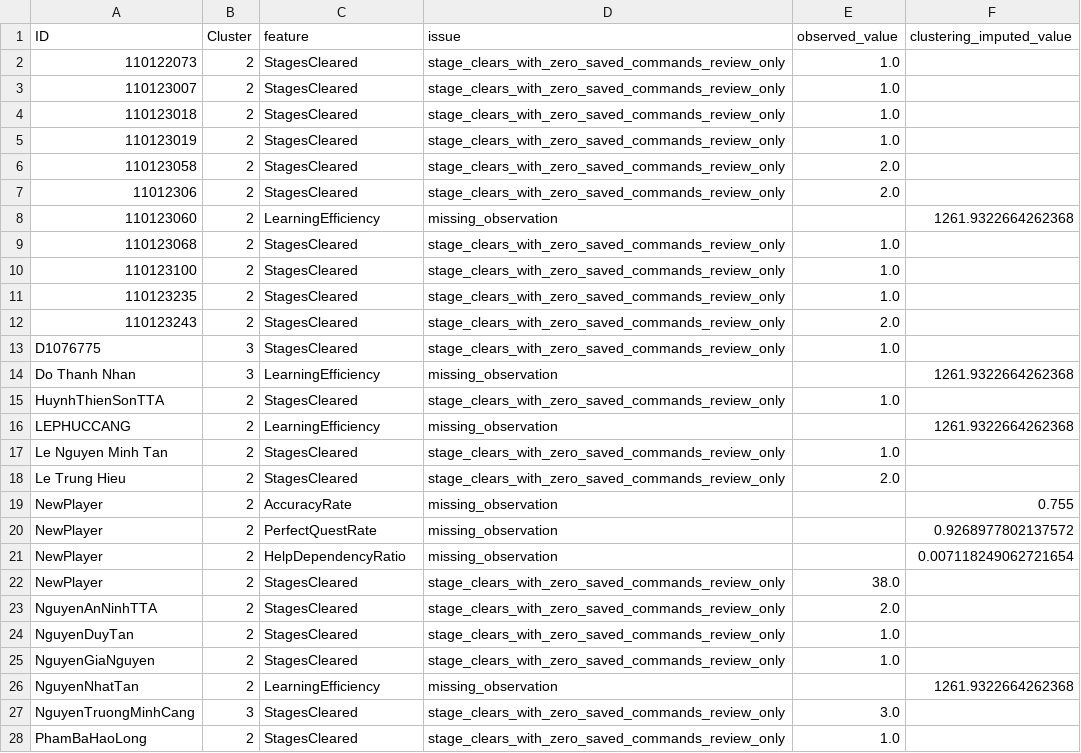
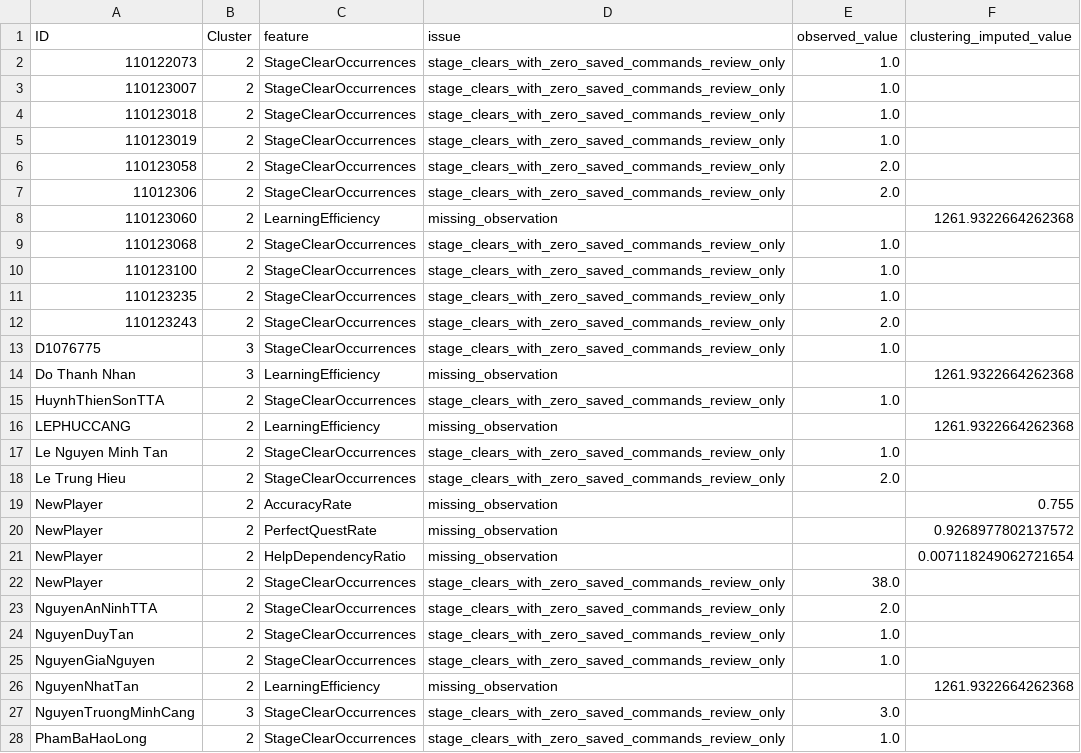
Before and after one commit to thanhtw/Gitaiment-behaviour-analyze, a CSV file: Analysis-Log-Results/analysis_cluster_profile_audit.csv, drawn as a sheet; only a part is shown; the diff covers the shown part only.

Commit message:
update result of ANCOVA

```diff
--- a/Analysis-Log-Results/analysis_cluster_profile_audit.csv
+++ b/Analysis-Log-Results/analysis_cluster_profile_audit.csv
@@ -1,19 +1,19 @@
 ID,Cluster,feature,issue,observed_value,clustering_imputed_value
-110122073,2,StagesCleared,stage_clears_with_zero_saved_commands_review_only,1.0,
-110123007,2,StagesCleared,stage_clears_with_zero_saved_commands_review_only,1.0,
-110123018,2,StagesCleared,stage_clears_with_zero_saved_commands_review_only,1.0,
-110123019,2,StagesCleared,stage_clears_with_zero_saved_commands_review_only,1.0,
-110123058,2,StagesCleared,stage_clears_with_zero_saved_commands_review_only,2.0,
-11012306,2,StagesCleared,stage_clears_with_zero_saved_commands_review_only,2.0,
+110122073,2,StageClearOccurrences,stage_clears_with_zero_saved_commands_review_only,1.0,
+110123007,2,StageClearOccurrences,stage_clears_with_zero_saved_commands_review_only,1.0,
+110123018,2,StageClearOccurrences,stage_clears_with_zero_saved_commands_review_only,1.0,
+110123019,2,StageClearOccurrences,stage_clears_with_zero_saved_commands_review_only,1.0,
+110123058,2,StageClearOccurrences,stage_clears_with_zero_saved_commands_review_only,2.0,
+11012306,2,StageClearOccurrences,stage_clears_with_zero_saved_commands_review_only,2.0,
 110123060,2,LearningEfficiency,missing_observation,,1261.9322664262368
-110123068,2,StagesCleared,stage_clears_with_zero_saved_commands_review_only,1.0,
-110123100,2,StagesCleared,stage_clears_with_zero_saved_commands_review_only,1.0,
-110123235,2,StagesCleared,stage_clears_with_zero_saved_commands_review_only,1.0,
-110123243,2,StagesCleared,stage_clears_with_zero_saved_commands_review_only,2.0,
-D1076775,3,StagesCleared,stage_clears_with_zero_saved_commands_review_only,1.0,
+110123068,2,StageClearOccurrences,stage_clears_with_zero_saved_commands_review_only,1.0,
+110123100,2,StageClearOccurrences,stage_clears_with_zero_saved_commands_review_only,1.0,
+110123235,2,StageClearOccurrences,stage_clears_with_zero_saved_commands_review_only,1.0,
+110123243,2,StageClearOccurrences,stage_clears_with_zero_saved_commands_review_only,2.0,
+D1076775,3,StageClearOccurrences,stage_clears_with_zero_saved_commands_review_only,1.0,
 Do Thanh Nhan,3,LearningEfficiency,missing_observation,,1261.9322664262368
-HuynhThienSonTTA,2,StagesCleared,stage_clears_with_zero_saved_commands_review_only,1.0,
+HuynhThienSonTTA,2,StageClearOccurrences,stage_clears_with_zero_saved_commands_review_only,1.0,
 LEPHUCCANG,2,LearningEfficiency,missing_observation,,1261.9322664262368
-Le Nguyen Minh Tan,2,StagesCleared,stage_clears_with_zero_saved_commands_review_only,1.0,
-Le Trung Hieu,2,StagesCleared,stage_clears_with_zero_saved_commands_review_only,2.0,
+Le Nguyen Minh Tan,2,StageClearOccurrences,stage_clears_with_zero_saved_commands_review_only,1.0,
+Le Trung Hieu,2,StageClearOccurrences,stage_clears_with_zero_saved_commands_review_only,2.0,
 NewPlayer,2,AccuracyRate,missing_observation,,0.755
@@ -21,8 +21,8 @@ NewPlayer,2,PerfectQuestRate,missing_observation,,0.9268977802137572
 NewPlayer,2,HelpDependencyRatio,missing_observation,,0.007118249062721654
-NewPlayer,2,StagesCleared,stage_clears_with_zero_saved_commands_review_only,38.0,
-NguyenAnNinhTTA,2,StagesCleared,stage_clears_with_zero_saved_commands_review_only,2.0,
-NguyenDuyTan,2,StagesCleared,stage_clears_with_zero_saved_commands_review_only,1.0,
-NguyenGiaNguyen,2,StagesCleared,stage_clears_with_zero_saved_commands_review_only,1.0,
+NewPlayer,2,StageClearOccurrences,stage_clears_with_zero_saved_commands_review_only,38.0,
+NguyenAnNinhTTA,2,StageClearOccurrences,stage_clears_with_zero_saved_commands_review_only,2.0,
+NguyenDuyTan,2,StageClearOccurrences,stage_clears_with_zero_saved_commands_review_only,1.0,
+NguyenGiaNguyen,2,StageClearOccurrences,stage_clears_with_zero_saved_commands_review_only,1.0,
 NguyenNhatTan,2,LearningEfficiency,missing_observation,,1261.9322664262368
-NguyenTruongMinhCang,3,StagesCleared,stage_clears_with_zero_saved_commands_review_only,3.0,
-PhamBaHaoLong,2,StagesCleared,stage_clears_with_zero_saved_commands_review_only,1.0,
+NguyenTruongMinhCang,3,StageClearOccurrences,stage_clears_with_zero_saved_commands_review_only,3.0,
+PhamBaHaoLong,2,StageClearOccurrences,stage_clears_with_zero_saved_commands_review_only,1.0,
```
Also changed, not shown: 14 edited cells elsewhere in this file, Analysis-Log-Results/analysis_cluster_cleaned_features.csv, Analysis-Log-Results/analysis_cluster_feature_dictionary.csv, 12 other files.
